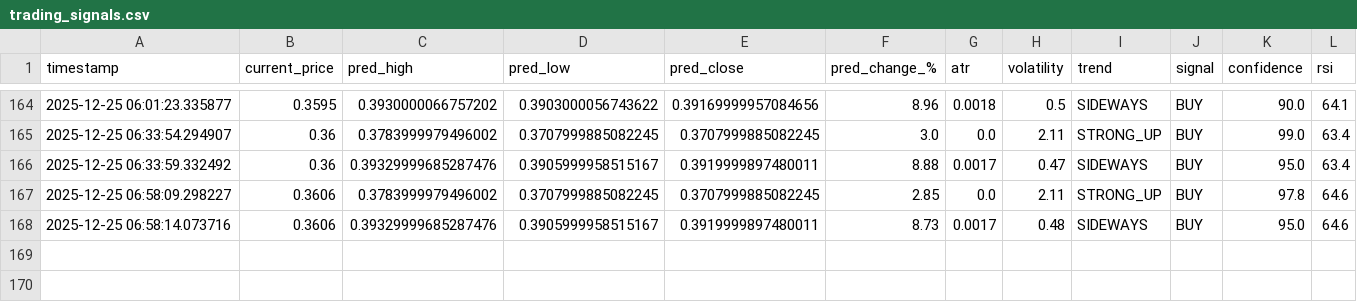
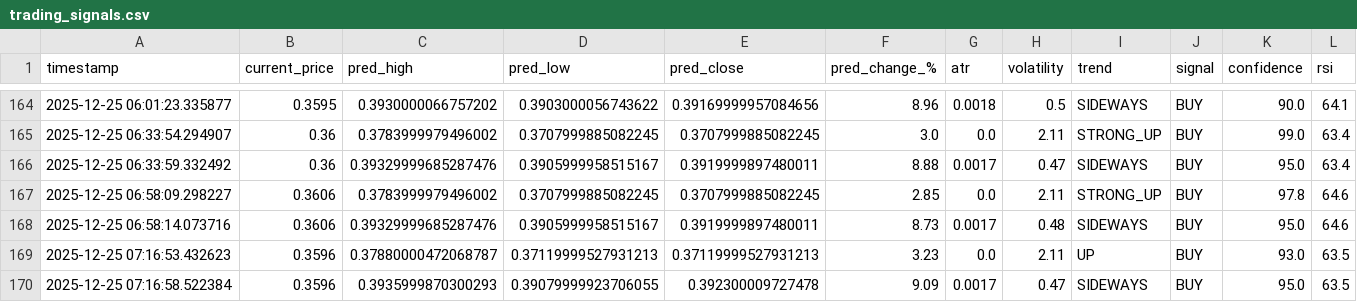
Before and after one commit to winningtrendingbots/winningtrendingbots.github.io, a CSV file: trading_signals.csv, drawn as a sheet; only a part is shown, gaps mark what is left out; the diff names each change by its address in the sheet, - before the commit and + after, or states it on an @@ line.

```diff
--- a/trading_signals.csv
+++ b/trading_signals.csv
+row 169: 2025-12-25 07:16:53.432623 | 0.3596 | 0.37880000472068787 | 0.37119999527931213 | 0.37119999527931213 | 3.23 | 0.0 | 2.11 | UP | BUY | 93.0 | 63.5
+row 170: 2025-12-25 07:16:58.522384 | 0.3596 | 0.3935999870300293 | 0.39079999923706055 | 0.392300009727478 | 9.09 | 0.0017 | 0.47 | SIDEWAYS | BUY | 95.0 | 63.5
```
Also changed, not shown: prediction_tracker.csv, 1 other file.
